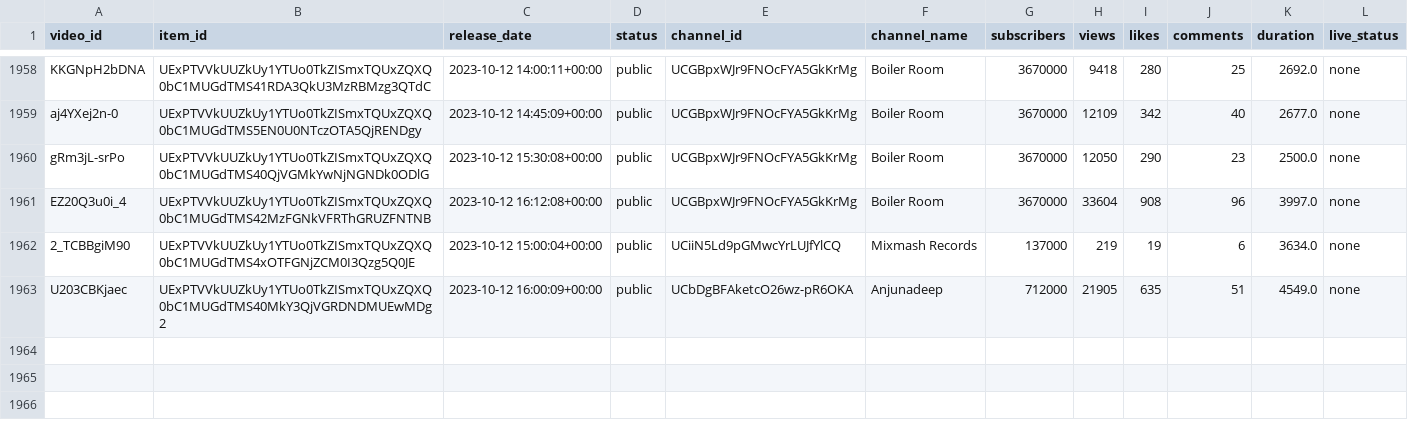
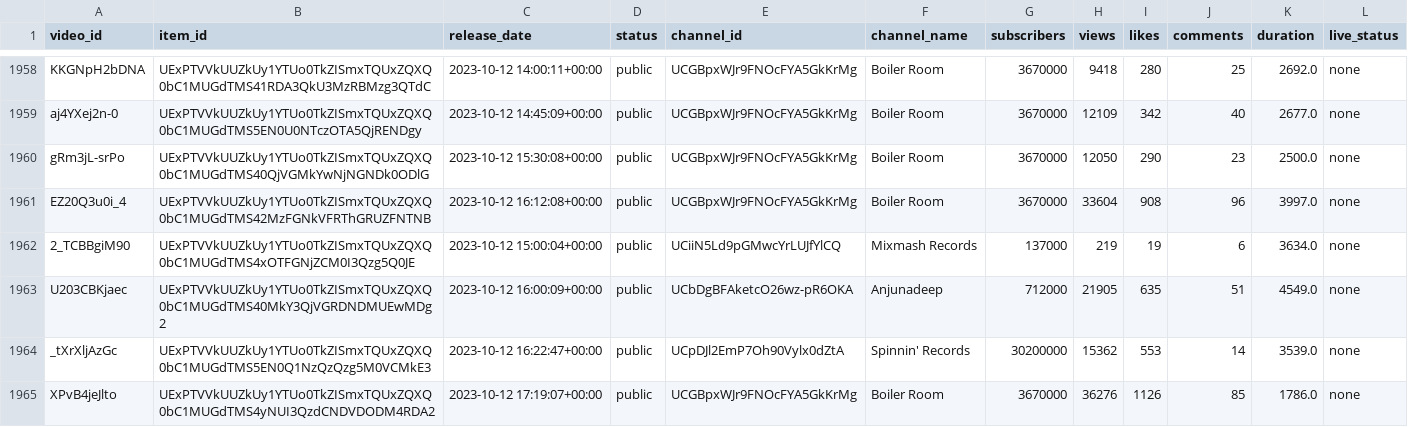
Before and after one commit to Dyl-M/auto_youtube_playlist, a CSV file: data/mix_history.csv, drawn as a sheet; only a part is shown, gaps mark what is left out; the diff names each change by its address in the sheet, - before the commit and + after, or states it on an @@ line.

```diff
--- a/data/mix_history.csv
+++ b/data/mix_history.csv
+row 1964: _tXrXljAzGc | UExPTVVkUUZkUy1YTUo0TkZISmxTQUxZQXQ0bC1MUGdTMS5EN0Q1NzQzQzg5M0VCMkE3 | 2023-10-12 16:22:47+00:00 | public | UCpDJl2EmP7Oh90Vylx0dZtA | Spinnin' Records | 30200000 | 15362 | 553 | 14 | 3539.0 | none
+row 1965: XPvB4jeJlto | UExPTVVkUUZkUy1YTUo0TkZISmxTQUxZQXQ0bC1MUGdTMS4yNUI3QzdCNDVDODM4RDA2 | 2023-10-12 17:19:07+00:00 | public | UCGBpxWJr9FNOcFYA5GkKrMg | Boiler Room | 3670000 | 36276 | 1126 | 85 | 1786.0 | none
```
Also changed, not shown: 2 other files.
